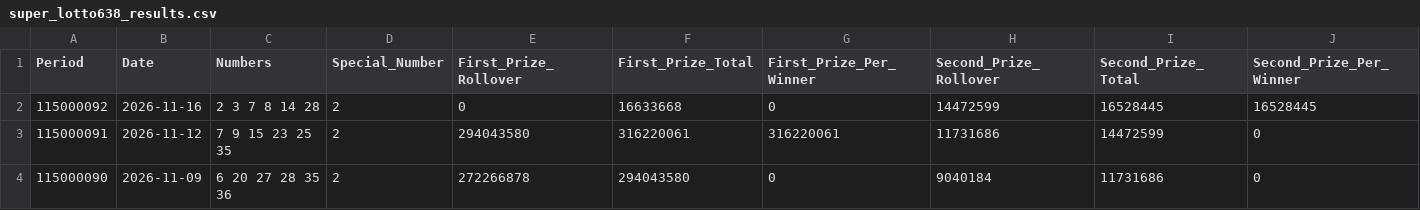
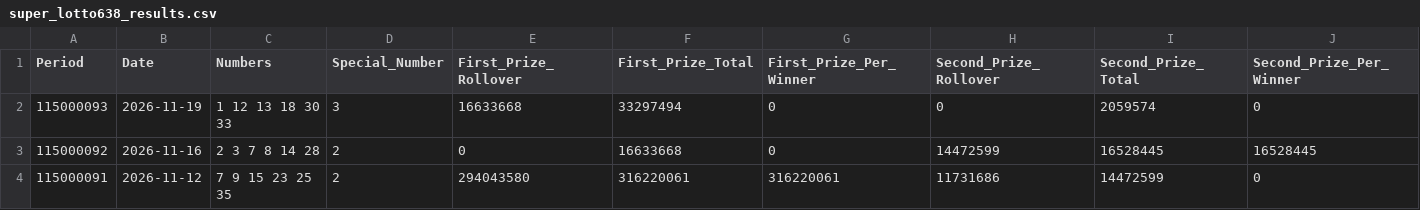
Before and after one commit to drhao/lottery, a CSV file: data/super_lotto638_results.csv, drawn as a sheet; only a part is shown; the shorter side is filled out with more unchanged rows; the diff names each change by its address in the sheet, - before the commit and + after, or states it on an @@ line.

```diff
--- a/data/super_lotto638_results.csv
+++ b/data/super_lotto638_results.csv
+row 2: 115000093 | 2026-11-19 | 1 12 13 18 30 33 | 3 | 16633668 | 33297494 | 0 | 0 | 2059574 | 0
```
Also changed, not shown: 2 other files.
